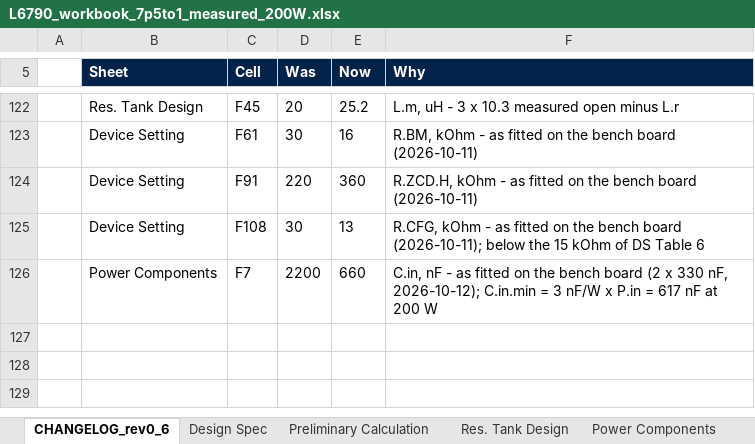
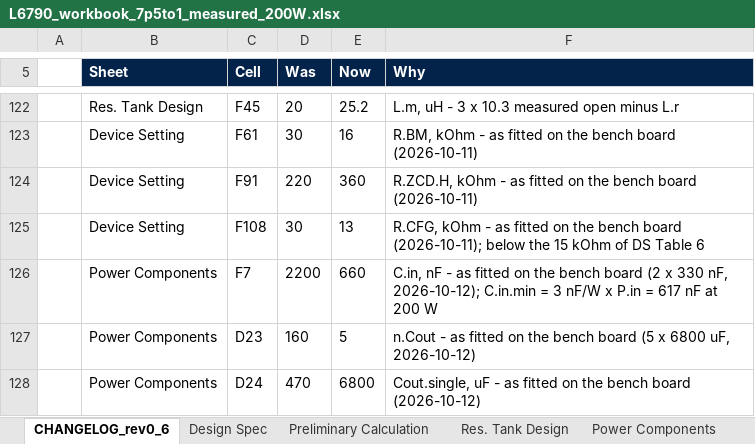
Before and after one commit to yohan924-ops/L6790A-Single-Stage-PFC-LLC-Converter, an Excel workbook: Calculation Excel Sheet/variants/L6790_workbook_7p5to1_measured_200W.xlsx, sheet CHANGELOG_rev0_6, drawn as a sheet; only a part is shown, gaps mark what is left out; values as stored, in another font and other column widths than the file's, no borders; the diff names each change by its address in the sheet, - before the commit and + after, or states it on an @@ line.

```diff
--- a/Calculation Excel Sheet/variants/L6790_workbook_7p5to1_measured_200W.xlsx (sheet CHANGELOG_rev0_6)
+++ b/Calculation Excel Sheet/variants/L6790_workbook_7p5to1_measured_200W.xlsx (sheet CHANGELOG_rev0_6)
+row 127:  | Power Components | D23 | 160 | 5 | n.Cout - as fitted on the bench board (5 x 6800 uF, 2026-10-12)
+row 128:  | Power Components | D24 | 470 | 6800 | Cout.single, uF - as fitted on the bench board (2026-10-12)
```
Also changed, not shown: sheet Power Components, 2 other files.
